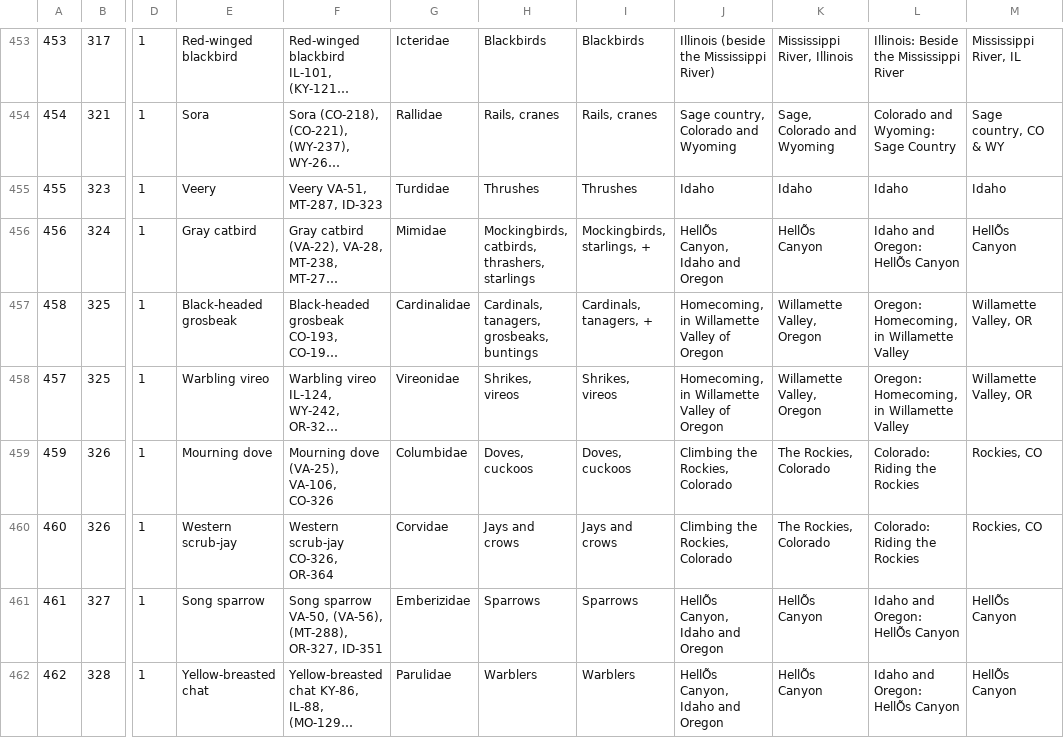
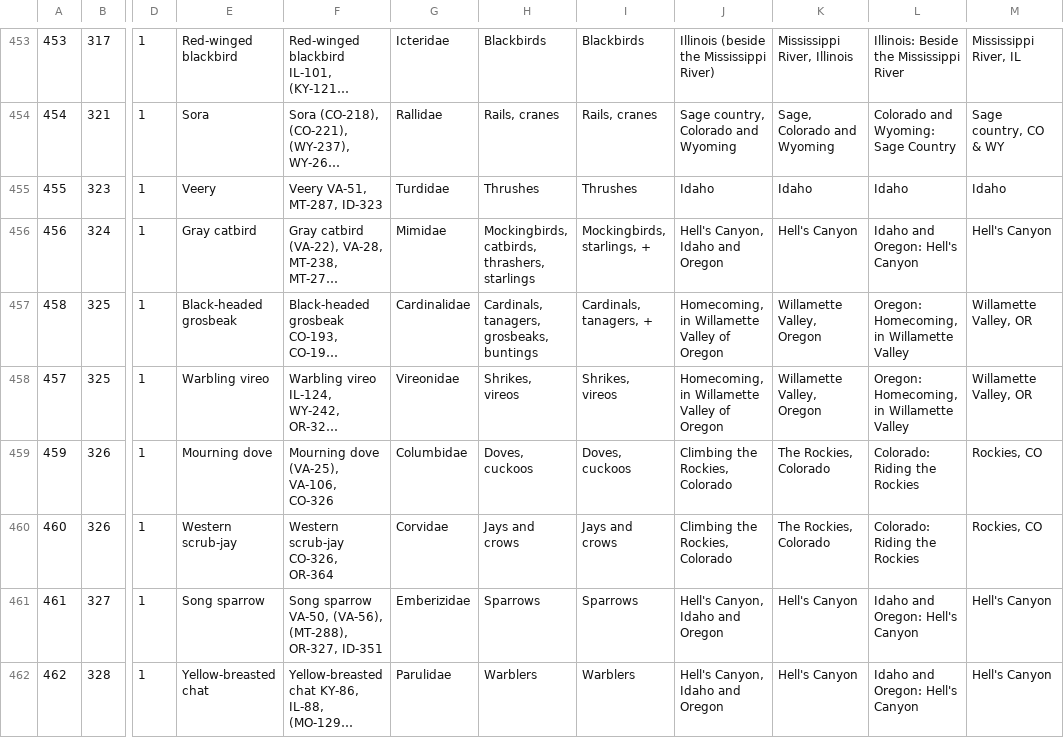
Before and after one commit to davidkroodsma/continentsing, a CSV file: markdown/scripts/SpeciesLocations.csv, drawn as a sheet; only a part is shown, gaps mark what is left out; long unchanged cells end in …; the diff covers the shown part only; the diff names each change by its address in the sheet, - before the commit and + after, or states it on an @@ line.

```diff
--- a/markdown/scripts/SpeciesLocations.csv
+++ b/markdown/scripts/SpeciesLocations.csv
-J456: HellÕs Canyon, Idaho and Oregon
+J456: Hell's Canyon, Idaho and Oregon
-K456: HellÕs Canyon
+K456: Hell's Canyon
-L456: Idaho and Oregon: HellÕs Canyon
+L456: Idaho and Oregon: Hell's Canyon
-M456: HellÕs Canyon
+M456: Hell's Canyon
-J461:J462: HellÕs Canyon, Idaho and Oregon
+J461:J462: Hell's Canyon, Idaho and Oregon
-K461:K462: HellÕs Canyon
+K461:K462: Hell's Canyon
-L461:L462: Idaho and Oregon: HellÕs Canyon
+L461:L462: Idaho and Oregon: Hell's Canyon
-M461:M462: HellÕs Canyon
+M461:M462: Hell's Canyon
```
Also changed, not shown: 142 edited cells elsewhere in this file, 18 other files.
